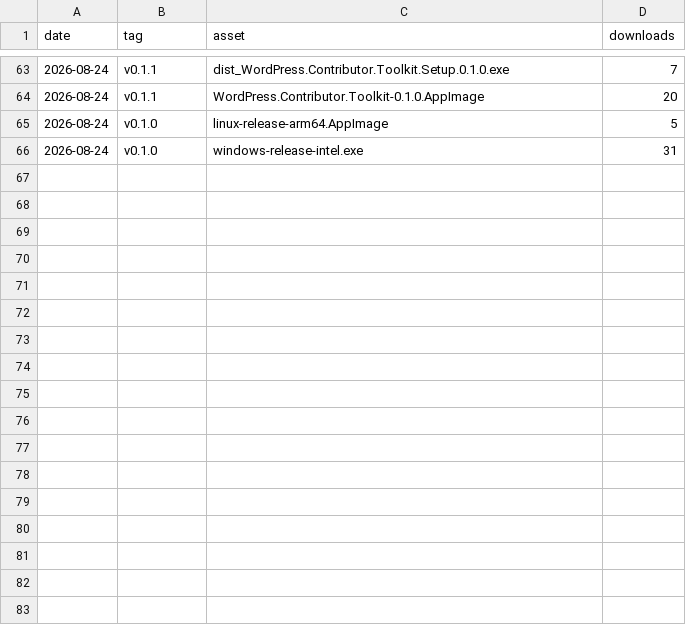
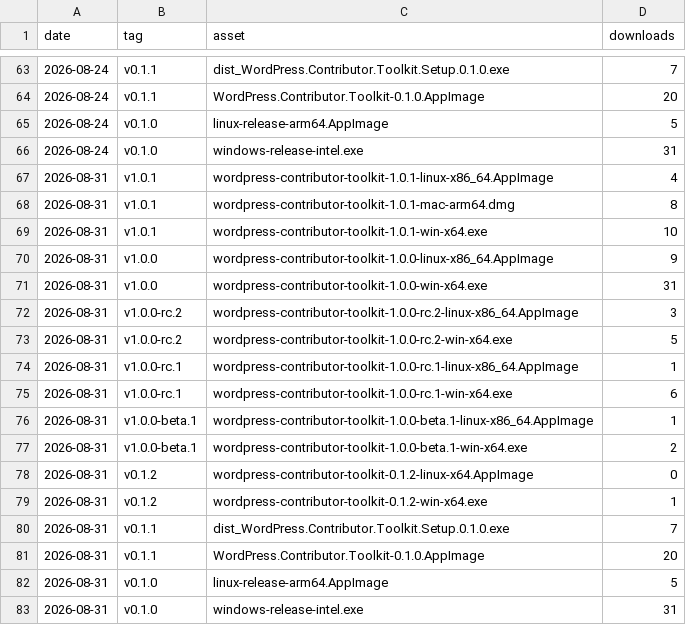
Before and after one commit to WordPress/contributor-toolkit, a CSV file: downloads.csv, drawn as a sheet; only a part is shown, gaps mark what is left out.

```diff
--- a/downloads.csv
+++ b/downloads.csv
@@ -66 +66,18 @@ date,tag,asset,downloads
 2026-08-24,"v0.1.0","windows-release-intel.exe",31
+2026-08-31,"v1.0.1","wordpress-contributor-toolkit-1.0.1-linux-x86_64.AppImage",4
+2026-08-31,"v1.0.1","wordpress-contributor-toolkit-1.0.1-mac-arm64.dmg",8
+2026-08-31,"v1.0.1","wordpress-contributor-toolkit-1.0.1-win-x64.exe",10
+2026-08-31,"v1.0.0","wordpress-contributor-toolkit-1.0.0-linux-x86_64.AppImage",9
+2026-08-31,"v1.0.0","wordpress-contributor-toolkit-1.0.0-win-x64.exe",31
+2026-08-31,"v1.0.0-rc.2","wordpress-contributor-toolkit-1.0.0-rc.2-linux-x86_64.AppImage",3
+2026-08-31,"v1.0.0-rc.2","wordpress-contributor-toolkit-1.0.0-rc.2-win-x64.exe",5
+2026-08-31,"v1.0.0-rc.1","wordpress-contributor-toolkit-1.0.0-rc.1-linux-x86_64.AppImage",1
+2026-08-31,"v1.0.0-rc.1","wordpress-contributor-toolkit-1.0.0-rc.1-win-x64.exe",6
+2026-08-31,"v1.0.0-beta.1","wordpress-contributor-toolkit-1.0.0-beta.1-linux-x86_64.AppImage",1
+2026-08-31,"v1.0.0-beta.1","wordpress-contributor-toolkit-1.0.0-beta.1-win-x64.exe",2
+2026-08-31,"v0.1.2","wordpress-contributor-toolkit-0.1.2-linux-x64.AppImage",0
+2026-08-31,"v0.1.2","wordpress-contributor-toolkit-0.1.2-win-x64.exe",1
+2026-08-31,"v0.1.1","dist_WordPress.Contributor.Toolkit.Setup.0.1.0.exe",7
+2026-08-31,"v0.1.1","WordPress.Contributor.Toolkit-0.1.0.AppImage",20
+2026-08-31,"v0.1.0","linux-release-arm64.AppImage",5
+2026-08-31,"v0.1.0","windows-release-intel.exe",31
```
Also changed, not shown: 1 other file.
